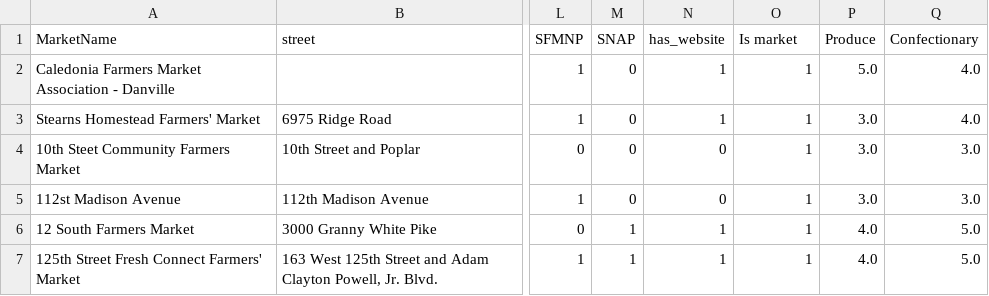
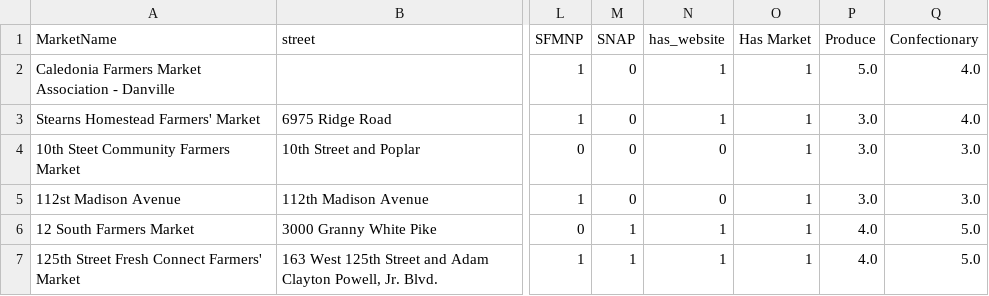
Before and after one commit to kailakay/dsc-mod-3-project-v2-1-onl01-dtsc-ft-041320, a CSV file: data/cleaned_market_df.csv, drawn as a sheet; only a part is shown, gaps mark what is left out; the diff names each change by its address in the sheet, - before the commit and + after, or states it on an @@ line.

```diff
--- a/data/cleaned_market_df.csv
+++ b/data/cleaned_market_df.csv
-O1: Is market
+O1: Has Market
```
Also changed, not shown: 9 other files.
